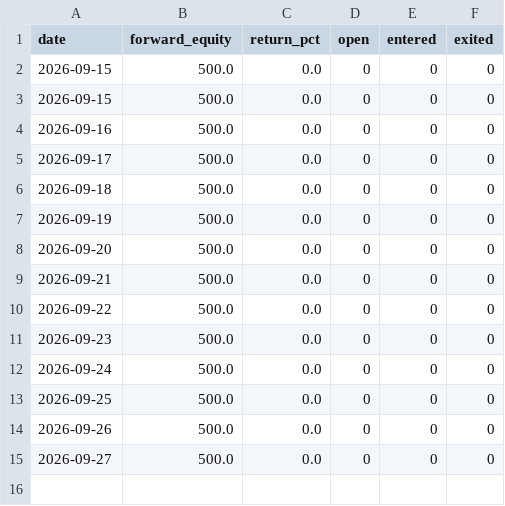
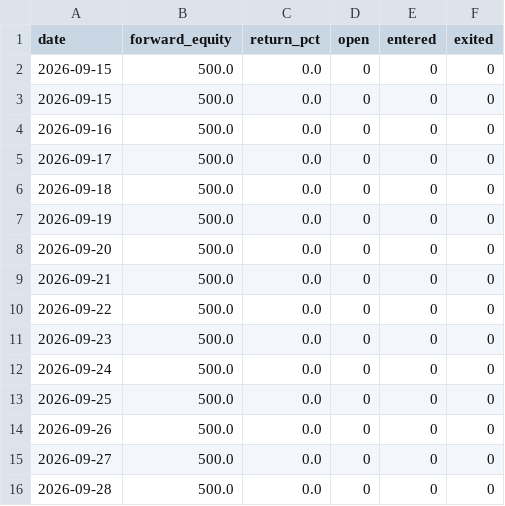
Before and after one commit to magic-emperor/AI-finance, a CSV file: engine/output/paper_equity_fx_commodity.csv, drawn as a sheet; the diff names each change by its address in the sheet, - before the commit and + after, or states it on an @@ line.

```diff
--- a/engine/output/paper_equity_fx_commodity.csv
+++ b/engine/output/paper_equity_fx_commodity.csv
+row 16: 2026-09-28 | 500.0 | 0.0 | 0 | 0 | 0
```
